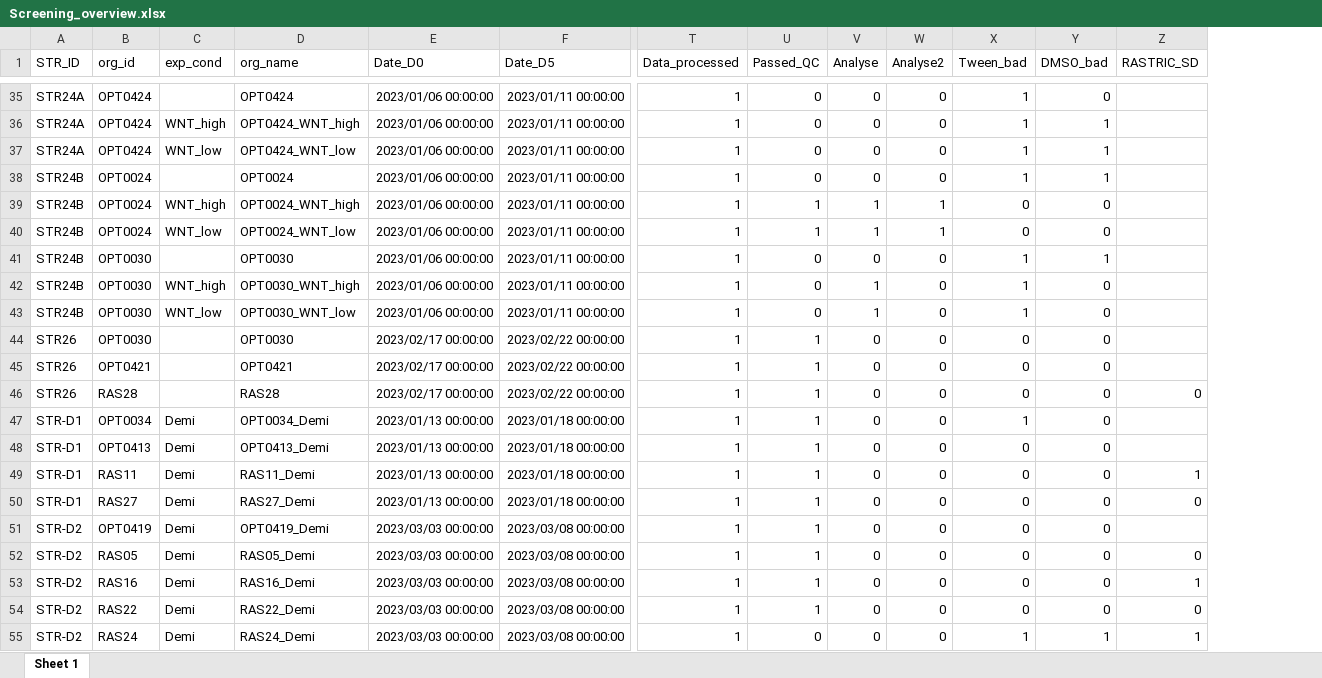
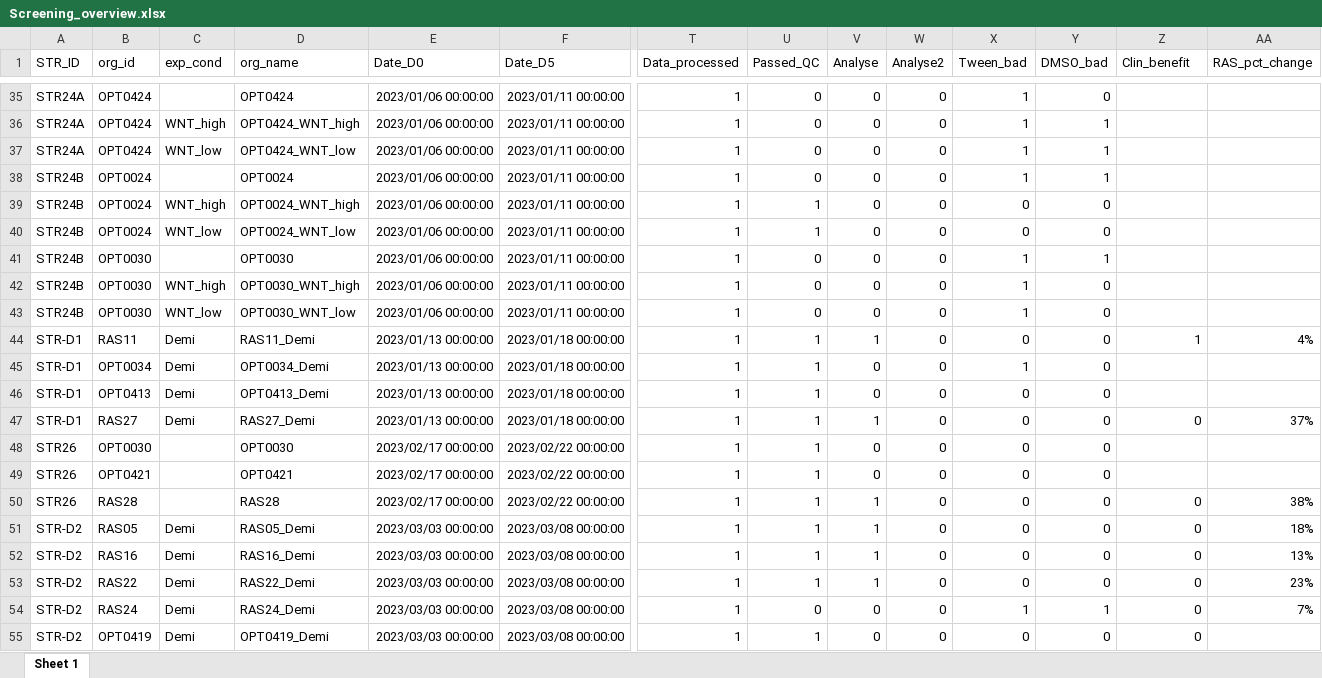
Before and after one commit to Housermans/strategic_drc_2.0, an Excel workbook: resources/Screening_overview.xlsx, sheet Sheet 1, drawn as a sheet; only a part is shown, gaps mark what is left out; values as stored, in another font and other column widths than the file's, no borders; removed rows and columns are numbered as before the commit, all else as after; rows hold the shown columns only; the diff covers the shown part only; the diff names each change by its address in the sheet, - before the commit and + after, or states it on an @@ line.

```diff
--- a/resources/Screening_overview.xlsx (sheet Sheet 1)
+++ b/resources/Screening_overview.xlsx (sheet Sheet 1)
+column AA (RAS_pct_change), rows 50-54: 38% | 18% | 13% | 23% | 7%
-Z1: RASTRIC_SD
+Z1: Clin_benefit
-V39:V40 (Analyse): 1
+V39:V40 (Analyse): 0
-W39:W40 (Analyse2): 1
+W39:W40 (Analyse2): 0
-V42:V43 (Analyse): 1
+V42:V43 (Analyse): 0
+row 44: STR-D1 | RAS11 | Demi | RAS11_Demi | 2023/01/13 00:00:00 | 2023/01/18 00:00:00 | 1 | 1 | 1 | 0 | 0 | 0 | 1 | 4%
@@ row 47 moved to row 45: STR-D1 @@
@@ row 48 moved to row 46: STR-D1 @@
+row 47: STR-D1 | RAS27 | Demi | RAS27_Demi | 2023/01/13 00:00:00 | 2023/01/18 00:00:00 | 1 | 1 | 1 | 0 | 0 | 0 | 0 | 37%
-V50 (Analyse): 0
+V50 (Analyse): 1
-row 49: STR-D1 | RAS11 | Demi | RAS11_Demi | 2023/01/13 00:00:00 | 2023/01/18 00:00:00 | 1 | 1 | 0 | 0 | 0 | 0 | 1
-row 50: STR-D1 | RAS27 | Demi | RAS27_Demi | 2023/01/13 00:00:00 | 2023/01/18 00:00:00 | 1 | 1 | 0 | 0 | 0 | 0 | 0
-row 51: STR-D2 | OPT0419 | Demi | OPT0419_Demi | 2023/03/03 00:00:00 | 2023/03/08 00:00:00 | 1 | 1 | 0 | 0 | 0 | 0
-V51:V53 (Analyse): 0
+V51:V53 (Analyse): 1
-Z52 (Clin_benefit): 1
+Z52 (Clin_benefit): 0
-Z54 (Clin_benefit): 1
+Z54 (Clin_benefit): 0
+row 55: STR-D2 | OPT0419 | Demi | OPT0419_Demi | 2023/03/03 00:00:00 | 2023/03/08 00:00:00 | 1 | 1 | 0 | 0 | 0 | 0 | 0
```
Also changed, not shown: 2 added rows, 2 removed rows, 2 moved rows and 29 edited cells elsewhere in this sheet, formulas that keep their value, 4 other files.
